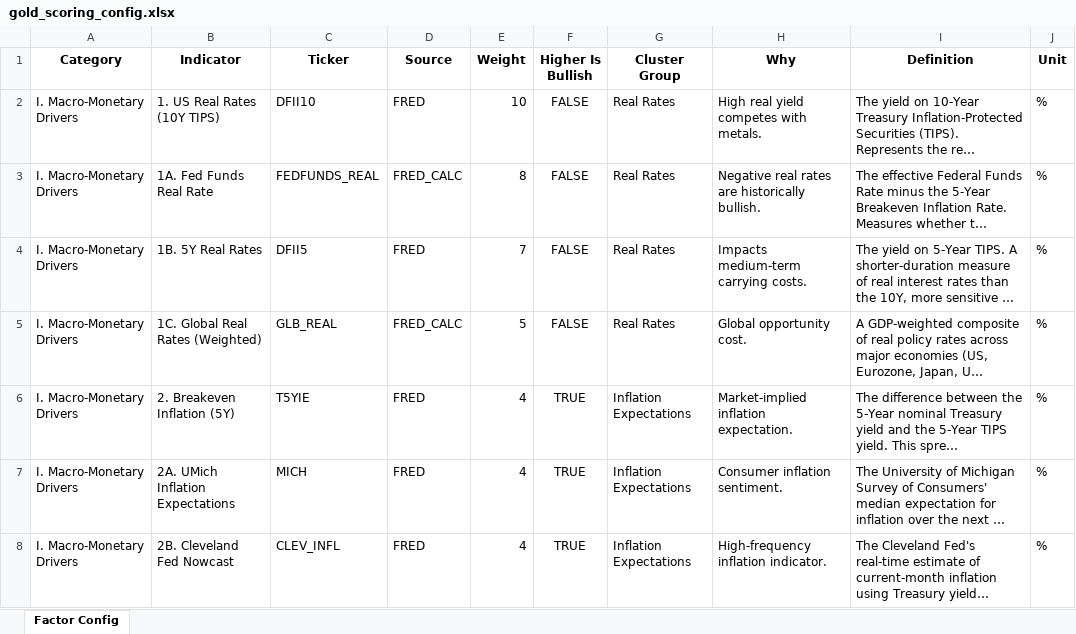
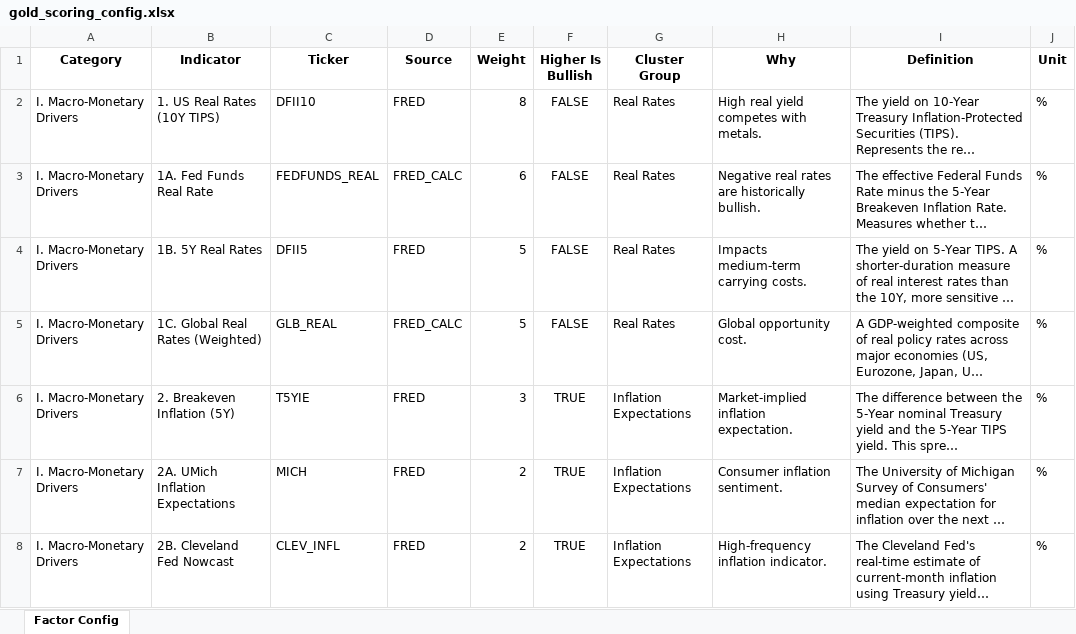
Before and after one commit to doubleclam/tracker, an Excel workbook: gold_scoring_config.xlsx, sheet Factor Config, drawn as a sheet; only a part is shown; long unchanged cells end in …; values as stored, in another font and other column widths than the file's, no borders; the diff covers the shown part only; the diff names each change by its address in the sheet, - before the commit and + after, or states it on an @@ line.

```diff
--- a/gold_scoring_config.xlsx (sheet Factor Config)
+++ b/gold_scoring_config.xlsx (sheet Factor Config)
-E2 (Weight): 10
+E2 (Weight): 8
-E3 (Weight): 8
+E3 (Weight): 6
-E4 (Weight): 7
+E4 (Weight): 5
-E6 (Weight): 4
+E6 (Weight): 3
-E7:E8 (Weight): 4
+E7:E8 (Weight): 2
```
Also changed, not shown: 14 edited cells elsewhere in this sheet, 1 other file.
